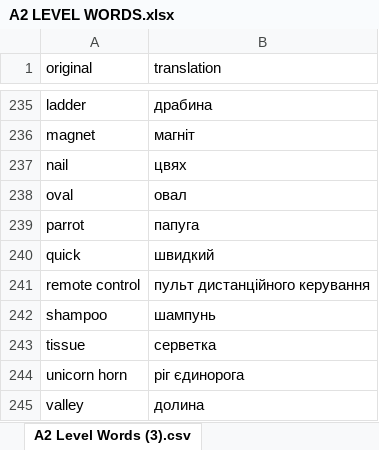
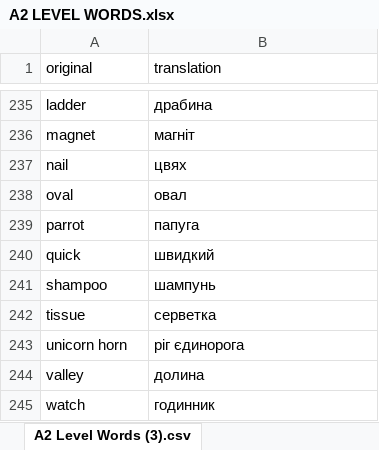
Before and after one commit to YehorVoitenko/ClanityLangPublic, an Excel workbook: constants/files/A2 LEVEL WORDS.xlsx, sheet A2 Level Words (3).csv, drawn as a sheet; only a part is shown, gaps mark what is left out; the shorter side is filled out with more unchanged rows; values as stored, in another font and other column widths than the file's, no borders; charts and pictures not drawn; the diff names each change by its address in the sheet, - before the commit and + after, or states it on an @@ line.

```diff
--- a/constants/files/A2 LEVEL WORDS.xlsx (sheet A2 Level Words (3).csv)
+++ b/constants/files/A2 LEVEL WORDS.xlsx (sheet A2 Level Words (3).csv)
-row 241: remote control | пульт дистанційного керування
```
Also changed, not shown: charts or pictures, 37 other files.
